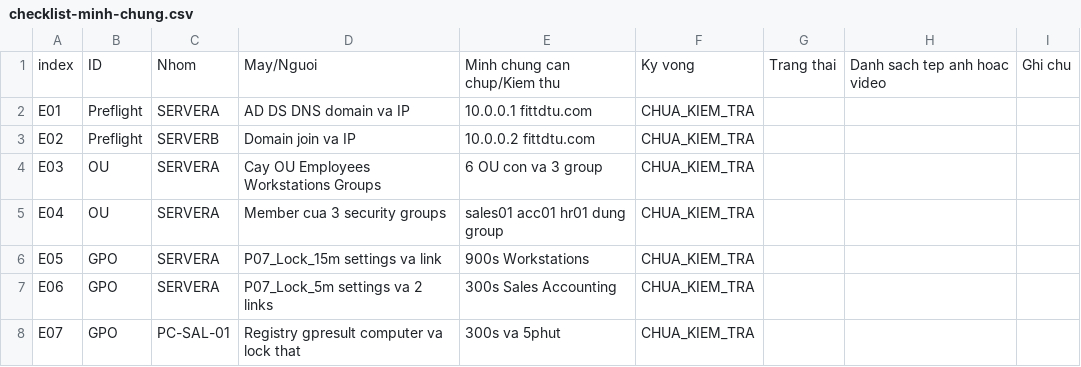
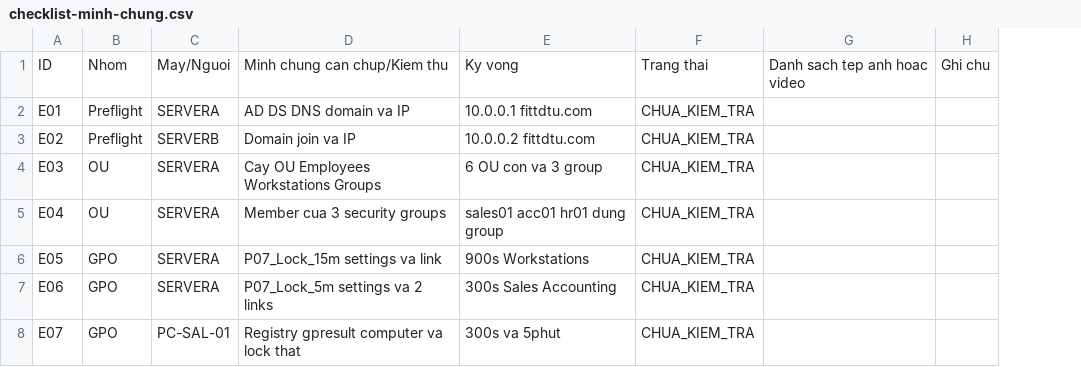
Before and after one commit to tbao4151/quan_tri_mang, a CSV file: docs/checklist-minh-chung.csv, drawn as a sheet; only a part is shown; removed rows and columns are numbered as before the commit, all else as after; the diff names each change by its address in the sheet, - before the commit and + after, or states it on an @@ line.

Commit message:
fix: correct CSV header columns

```diff
--- a/docs/checklist-minh-chung.csv
+++ b/docs/checklist-minh-chung.csv
-column G, empty
-row 1: index | ID | Nhom | May/Nguoi | Minh chung can chup/Kiem thu | Ky vong | Trang thai | Danh sach tep anh hoac video | Ghi chu
+row 1: ID | Nhom | May/Nguoi | Minh chung can chup/Kiem thu | Ky vong | Trang thai | Danh sach tep anh hoac video | Ghi chu
```
